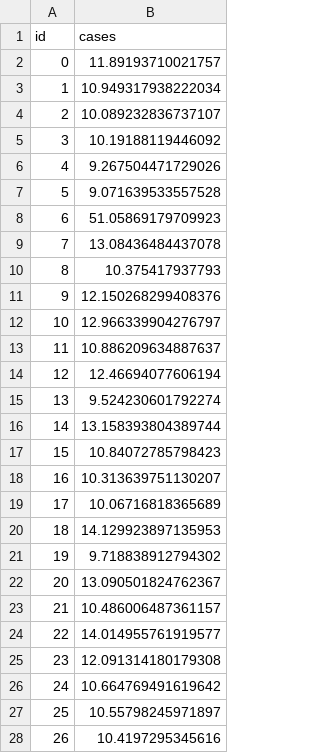
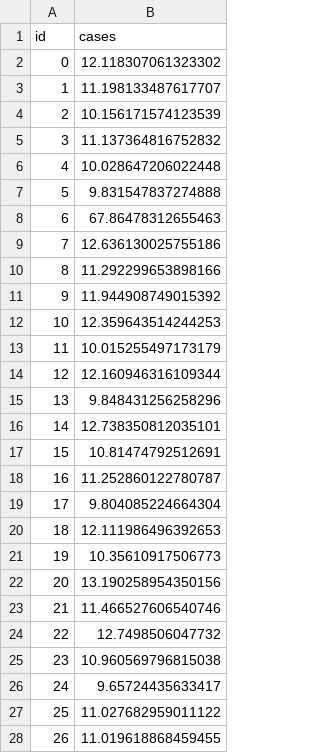
Before and after one commit to kevinzhou497/MLKaggle, a CSV file: predictions.csv, drawn as a sheet; only a part is shown; the diff covers the shown part only.

```diff
--- a/predictions.csv
+++ b/predictions.csv
@@ -1,28 +1,28 @@
 id,cases
-0,11.89193710021757
-1,10.949317938222034
-2,10.089232836737107
-3,10.19188119446092
-4,9.267504471729026
-5,9.071639533557528
-6,51.05869179709923
-7,13.08436484437078
-8,10.375417937793
-9,12.150268299408376
-10,12.966339904276797
-11,10.886209634887637
-12,12.46694077606194
-13,9.524230601792274
-14,13.158393804389744
-15,10.84072785798423
-16,10.313639751130207
-17,10.06716818365689
-18,14.129923897135953
-19,9.718838912794302
-20,13.090501824762367
-21,10.486006487361157
-22,14.014955761919577
-23,12.091314180179308
-24,10.664769491619642
-25,10.55798245971897
-26,10.4197295345616
+0,12.118307061323302
+1,11.198133487617707
+2,10.156171574123539
+3,11.137364816752832
+4,10.028647206022448
+5,9.831547837274888
+6,67.86478312655463
+7,12.636130025755186
+8,11.292299653898166
+9,11.944908749015392
+10,12.359643514244253
+11,10.015255497173179
+12,12.160946316109344
+13,9.848431256258296
+14,12.738350812035101
+15,10.81474792512691
+16,11.252860122780787
+17,9.804085224664304
+18,12.111986496392653
+19,10.35610917506773
+20,13.190258954350156
+21,11.466527606540746
+22,12.7498506047732
+23,10.960569796815038
+24,9.65724435633417
+25,11.027682959011122
+26,11.019618868459455
```
Also changed, not shown: 34 edited cells elsewhere in this file, 1 other file.
